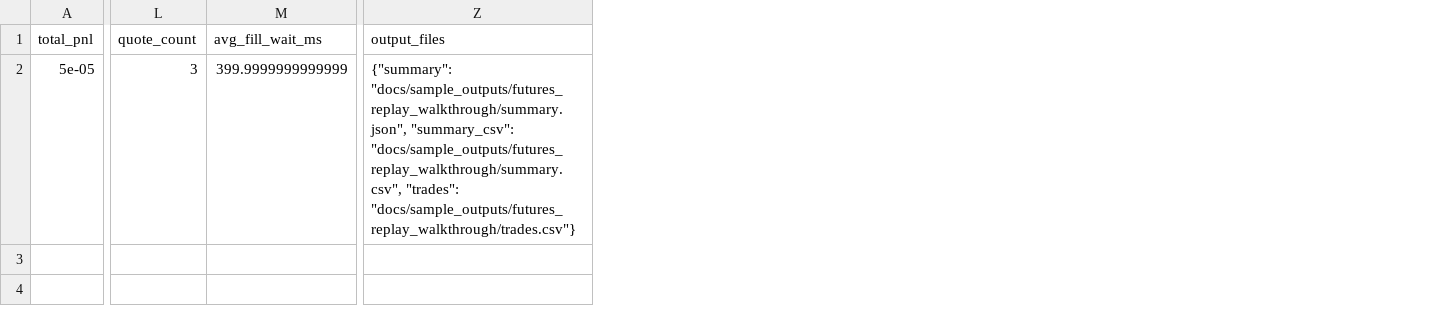
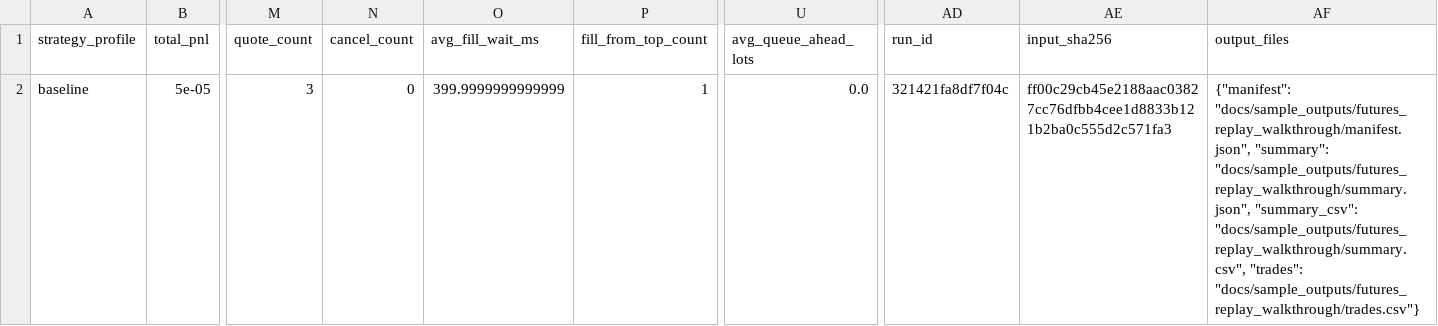
Before and after one commit to gobrienHFT/lob_sim, a CSV file: docs/sample_outputs/futures_replay_walkthrough/summary.csv, drawn as a sheet; only a part is shown, gaps mark what is left out; addresses are those after the commit; the diff names each change by its address in the sheet, - before the commit and + after, or states it on an @@ line.

```diff
--- a/docs/sample_outputs/futures_replay_walkthrough/summary.csv
+++ b/docs/sample_outputs/futures_replay_walkthrough/summary.csv
+column A (strategy_profile), row 2: baseline
+column N (cancel_count), row 2: 0
+column P (fill_from_top_count), row 2: 1
+column U (avg_queue_ahead_lots), row 2: 0.0
+column AD (run_id), row 2: 321421fa8df7f04c
+column AE (input_sha256), row 2: ff00c29cb45e2188aac03827cc76dfbb4cee1d8833b121b2ba0c555d2c571fa3
-AF2 (output_files): {"summary": "docs/sample_outputs/futures_replay_walkthrough/summary.json", "summary_csv":…
+AF2 (output_files): {"manifest": "docs/sample_outputs/futures_replay_walkthrough/manifest.json", "summary": "docs/sample_outputs/futures_replay_walkthrough/summary.json", "summary_csv":…
```
Also changed, not shown: docs/sample_outputs/futures_recorded_clip_case/summary.csv, 27 other files.
